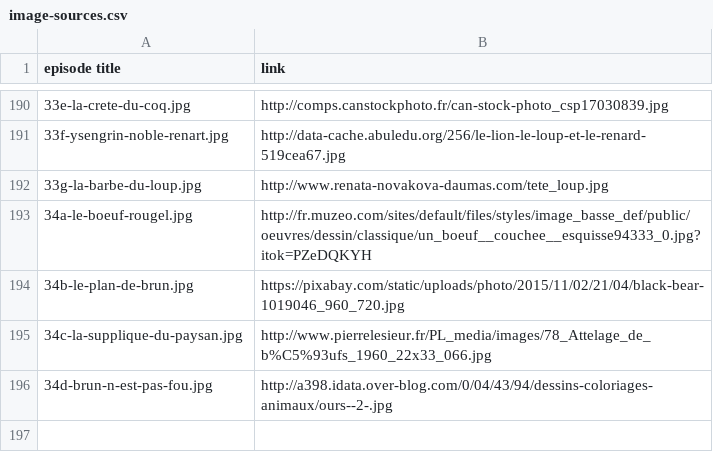
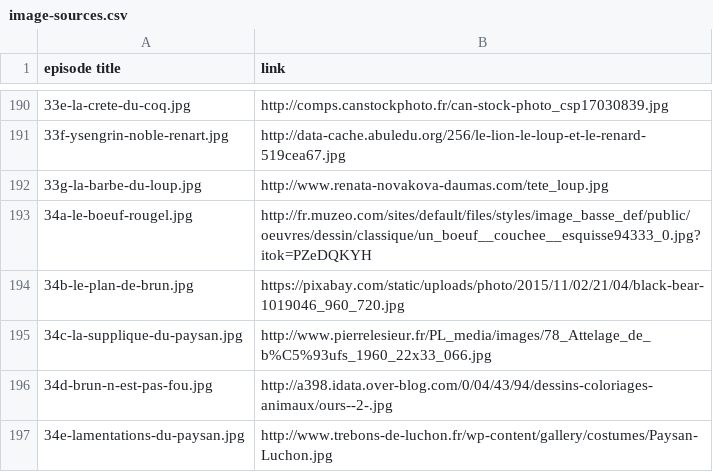
Before and after one commit to mcorne/roman-de-renart, a CSV file: documentation/image-sources.csv, drawn as a sheet; only a part is shown, gaps mark what is left out; the diff names each change by its address in the sheet, - before the commit and + after, or states it on an @@ line.

Commit message:
added episode

```diff
--- a/documentation/image-sources.csv
+++ b/documentation/image-sources.csv
+row 197: 34e-lamentations-du-paysan.jpg | http://www.trebons-de-luchon.fr/wp-content/gallery/costumes/Paysan-Luchon.jpg
```
Also changed, not shown: 7 other files.
